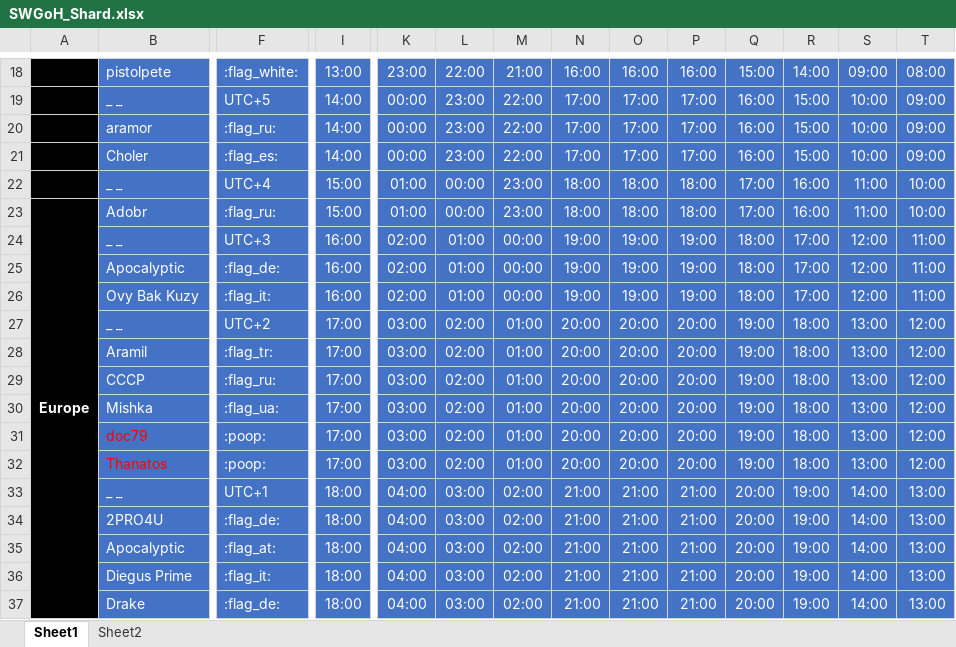
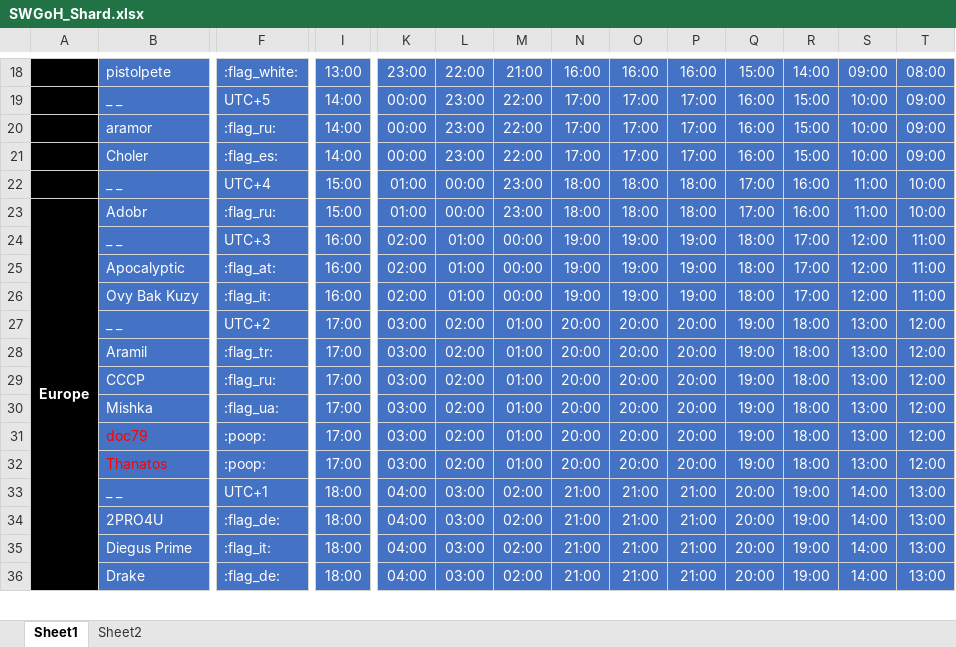
Before and after one commit to the1whois2pro4u/ships, an Excel workbook: SWGoH_Shard.xlsx, sheet Sheet1, drawn as a sheet; only a part is shown, gaps mark what is left out; values as stored, in another font and other column widths than the file's, no borders; conditional formats not drawn; rows hold the shown columns only; the diff names each change by its address in the sheet, - before the commit and + after, or states it on an @@ line.

Commit message:
Add files via upload

```diff
--- a/SWGoH_Shard.xlsx (sheet Sheet1)
+++ b/SWGoH_Shard.xlsx (sheet Sheet1)
-F25: :flag_de:
+F25: :flag_at:
-row 35:  | Apocalyptic | :flag_at: | 18:00 | 04:00 | 03:00 | 02:00 | 21:00 | 21:00 | 21:00 | 20:00 | 19:00 | 14:00 | 13:00
```
